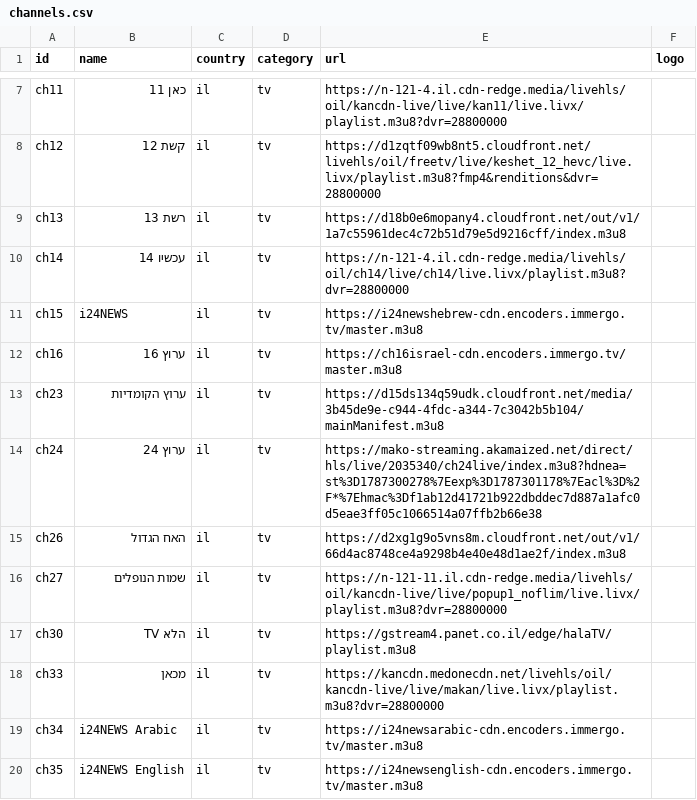
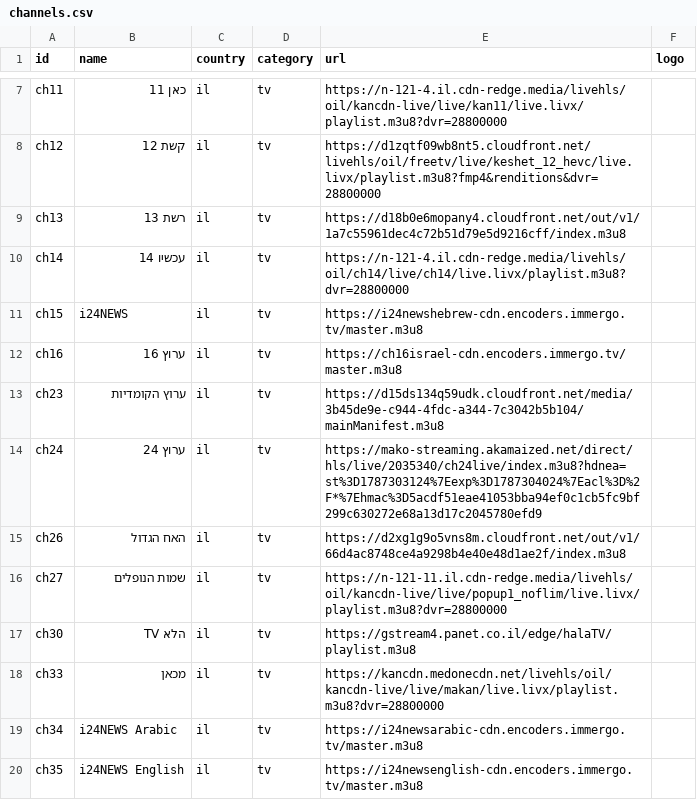
Before and after one commit to Nir-0z/split-tv, a CSV file: channels.csv, drawn as a sheet; only a part is shown, gaps mark what is left out.

```diff
--- a/channels.csv
+++ b/channels.csv
@@ -13,3 +13,3 @@ ch16,ערוץ 16,il,tv,https://ch16israel-cdn.encoders.immergo.tv/master.m3u8,
 ch23,ערוץ הקומדיות,il,tv,https://d15ds134q59udk.cloudfront.net/media/3b45de9e-c944-4fdc-a344-7c3042b5b104/mainManifest.m3u8,
-ch24,ערוץ 24,il,tv,https://mako-streaming.akamaized.net/direct/hls/live/2035340/ch24live/index.m3u8?hdnea=st%3D1787300278%7Eexp%3D1787301178%7Eacl%3D%2F*%7Ehmac%3Df1ab12d41721b922dbddec7d887a1afc0d5eae3ff05c1066514a07ffb2b66e38,
+ch24,ערוץ 24,il,tv,https://mako-streaming.akamaized.net/direct/hls/live/2035340/ch24live/index.m3u8?hdnea=st%3D1787303124%7Eexp%3D1787304024%7Eacl%3D%2F*%7Ehmac%3D5acdf51eae41053bba94ef0c1cb5fc9bf299c630272e68a13d17c2045780efd9,
 ch26,האח הגדול,il,tv,https://d2xg1g9o5vns8m.cloudfront.net/out/v1/66d4ac8748ce4a9298b4e40e48d1ae2f/index.m3u8,
```
